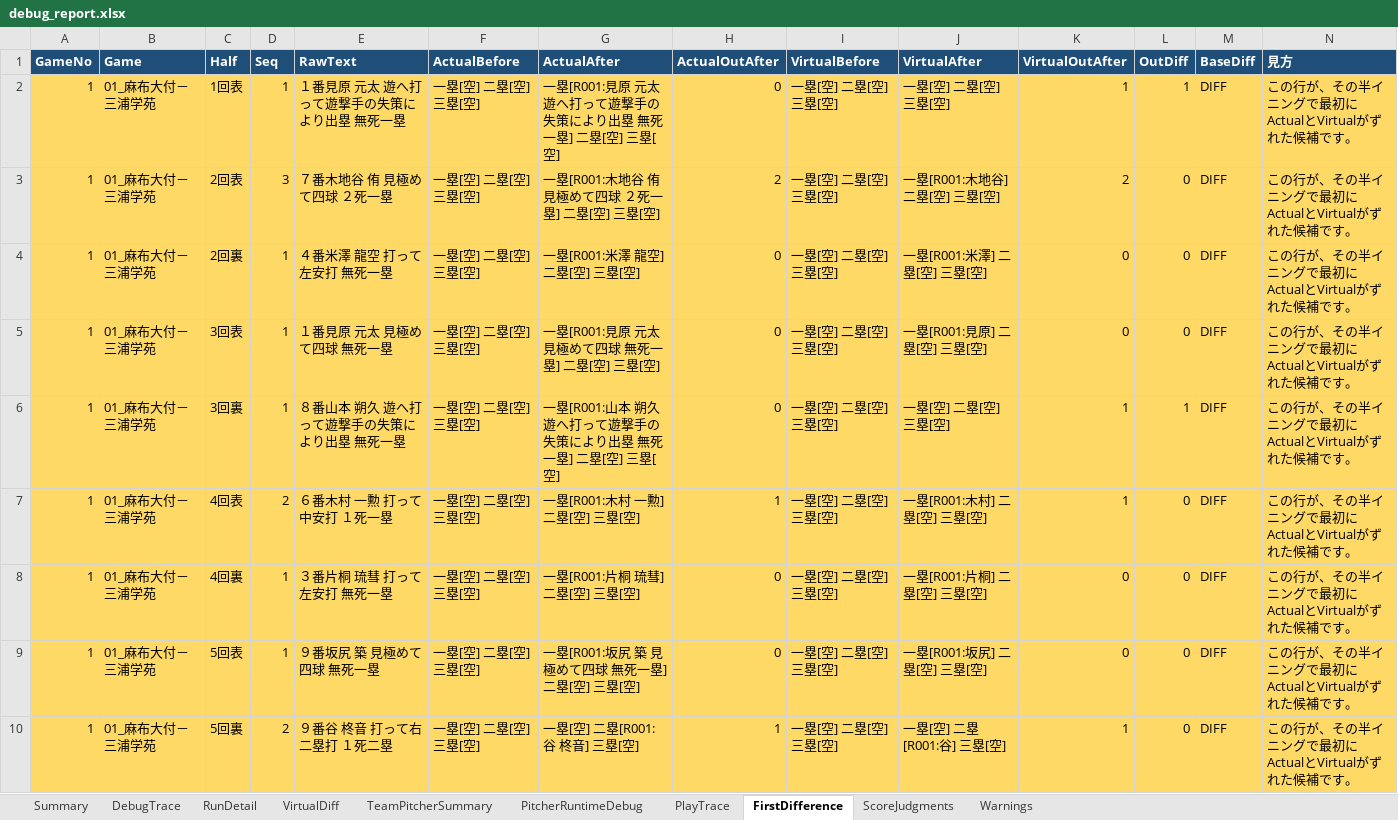
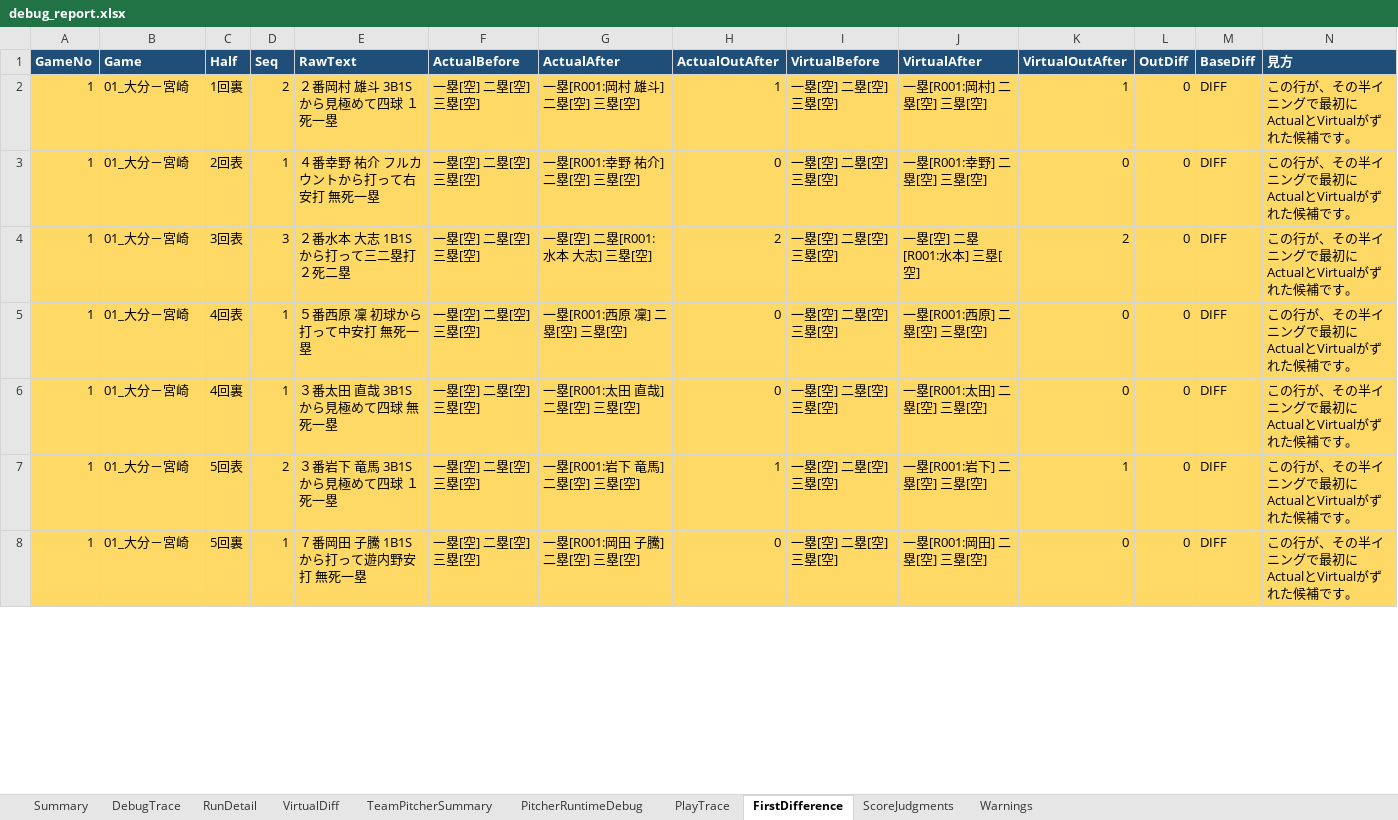
Before and after one commit to rmiopapa/Total_League_System, an Excel workbook: Neo_Phoenix/reports/debug_report.xlsx, sheet FirstDifference, drawn as a sheet; only a part is shown; values as stored, in another font and other column widths than the file's, no borders; removed rows and columns are numbered as before the commit, all else as after; the diff covers the shown part only; the diff names each change by its address in the sheet, - before the commit and + after, or states it on an @@ line.

```diff
--- a/Neo_Phoenix/reports/debug_report.xlsx (sheet FirstDifference)
+++ b/Neo_Phoenix/reports/debug_report.xlsx (sheet FirstDifference)
+row 2: 1 | 01_大分－宮崎 | 1回裏 | 2 | ２番岡村 雄斗 3B1Sから見極めて四球 １死一塁 | 一塁[空] 二塁[空] 三塁[空] | 一塁[R001:岡村 雄斗] 二塁[空] 三塁[空] | 1 | 一塁[空] 二塁[空] 三塁[空] | 一塁[R001:岡村] 二塁[空] 三塁[空] | 1 | 0 | DIFF | この行が、その半イニングで最初にActualとVirtualがずれた候補です。
-B3:B6 (Game): 01_麻布大付－三浦学苑
+B3:B6 (Game): 01_大分－宮崎
-C3 (Half): 1回表
+C3 (Half): 2回表
-E3 (RawText): １番見原 元太 遊へ打って遊撃手の失策により出塁 無死一塁
+E3 (RawText): ４番幸野 祐介 フルカウントから打って右安打 無死一塁
-G3 (ActualAfter): 一塁[R001:見原 元太 遊へ打って遊撃手の失策により出塁 無死一塁] 二塁[空] 三塁[空]
+G3 (ActualAfter): 一塁[R001:幸野 祐介] 二塁[空] 三塁[空]
-J3 (VirtualAfter): 一塁[空] 二塁[空] 三塁[空]
+J3 (VirtualAfter): 一塁[R001:幸野] 二塁[空] 三塁[空]
-K3 (VirtualOutAfter): 1
+K3 (VirtualOutAfter): 0
-L3 (OutDiff): 1
+L3 (OutDiff): 0
-C4 (Half): 2回表
+C4 (Half): 3回表
-E4 (RawText): ７番木地谷 侑 見極めて四球 ２死一塁
+E4 (RawText): ２番水本 大志 1B1Sから打って三二塁打 ２死二塁
-G4 (ActualAfter): 一塁[R001:木地谷 侑 見極めて四球 ２死一塁] 二塁[空] 三塁[空]
+G4 (ActualAfter): 一塁[空] 二塁[R001:水本 大志] 三塁[空]
-J4 (VirtualAfter): 一塁[R001:木地谷] 二塁[空] 三塁[空]
+J4 (VirtualAfter): 一塁[空] 二塁[R001:水本] 三塁[空]
-C5 (Half): 2回裏
+C5 (Half): 4回表
-E5 (RawText): ４番米澤 龍空 打って左安打 無死一塁
+E5 (RawText): ５番西原 凜 初球から打って中安打 無死一塁
-G5 (ActualAfter): 一塁[R001:米澤 龍空] 二塁[空] 三塁[空]
+G5 (ActualAfter): 一塁[R001:西原 凜] 二塁[空] 三塁[空]
-J5 (VirtualAfter): 一塁[R001:米澤] 二塁[空] 三塁[空]
+J5 (VirtualAfter): 一塁[R001:西原] 二塁[空] 三塁[空]
-C6 (Half): 3回表
+C6 (Half): 4回裏
-E6 (RawText): １番見原 元太 見極めて四球 無死一塁
+E6 (RawText): ３番太田 直哉 3B1Sから見極めて四球 無死一塁
-G6 (ActualAfter): 一塁[R001:見原 元太 見極めて四球 無死一塁] 二塁[空] 三塁[空]
+G6 (ActualAfter): 一塁[R001:太田 直哉] 二塁[空] 三塁[空]
-J6 (VirtualAfter): 一塁[R001:見原] 二塁[空] 三塁[空]
+J6 (VirtualAfter): 一塁[R001:太田] 二塁[空] 三塁[空]
-row 6: 1 | 01_麻布大付－三浦学苑 | 3回裏 | 1 | ８番山本 朔久 遊へ打って遊撃手の失策により出塁 無死一塁 | 一塁[空] 二塁[空] 三塁[空] | 一塁[R001:山本 朔久 遊へ打って遊撃手の失策により出塁 無死一塁] 二塁[空] 三塁[空] | 0 | 一塁[空] 二塁[空] 三塁[空] | 一塁[空] 二塁[空] 三塁[空] | 1 | 1 | DIFF | この行が、その半イニングで最初にActualとVirtualがずれた候補です。
-B7:B8 (Game): 01_麻布大付－三浦学苑
+B7:B8 (Game): 01_大分－宮崎
-C7 (Half): 4回表
+C7 (Half): 5回表
-E7 (RawText): ６番木村 一勲 打って中安打 １死一塁
+E7 (RawText): ３番岩下 竜馬 3B1Sから見極めて四球 １死一塁
-G7 (ActualAfter): 一塁[R001:木村 一勲] 二塁[空] 三塁[空]
+G7 (ActualAfter): 一塁[R001:岩下 竜馬] 二塁[空] 三塁[空]
-J7 (VirtualAfter): 一塁[R001:木村] 二塁[空] 三塁[空]
+J7 (VirtualAfter): 一塁[R001:岩下] 二塁[空] 三塁[空]
-C8 (Half): 4回裏
+C8 (Half): 5回裏
-E8 (RawText): ３番片桐 琉彗 打って左安打 無死一塁
+E8 (RawText): ７番岡田 子騰 1B1Sから打って遊内野安打 無死一塁
-G8 (ActualAfter): 一塁[R001:片桐 琉彗] 二塁[空] 三塁[空]
+G8 (ActualAfter): 一塁[R001:岡田 子騰] 二塁[空] 三塁[空]
-J8 (VirtualAfter): 一塁[R001:片桐] 二塁[空] 三塁[空]
+J8 (VirtualAfter): 一塁[R001:岡田] 二塁[空] 三塁[空]
-row 9: 1 | 01_麻布大付－三浦学苑 | 5回表 | 1 | ９番坂尻 築 見極めて四球 無死一塁 | 一塁[空] 二塁[空] 三塁[空] | 一塁[R001:坂尻 築 見極めて四球 無死一塁] 二塁[空] 三塁[空] | 0 | 一塁[空] 二塁[空] 三塁[空] | 一塁[R001:坂尻] 二塁[空] 三塁[空] | 0 | 0 | DIFF | この行が、その半イニングで最初にActualとVirtualがずれた候補です。
-row 10: 1 | 01_麻布大付－三浦学苑 | 5回裏 | 2 | ９番谷 柊音 打って右二塁打 １死二塁 | 一塁[空] 二塁[空] 三塁[空] | 一塁[空] 二塁[R001:谷 柊音] 三塁[空] | 1 | 一塁[空] 二塁[空] 三塁[空] | 一塁[空] 二塁[R001:谷] 三塁[空] | 1 | 0 | DIFF | この行が、その半イニングで最初にActualとVirtualがずれた候補です。
```
Also changed, not shown: 19 removed rows and 17 edited cells elsewhere in this sheet, sheet PitcherRuntimeDebug, sheet PlayTrace, sheet DebugTrace, sheet RunDetail, sheet ScoreJudgments, sheet TeamPitcherSummary, 2 more sheets, Neo_Phoenix/reports/daily_check.xlsx, 10 other files.
